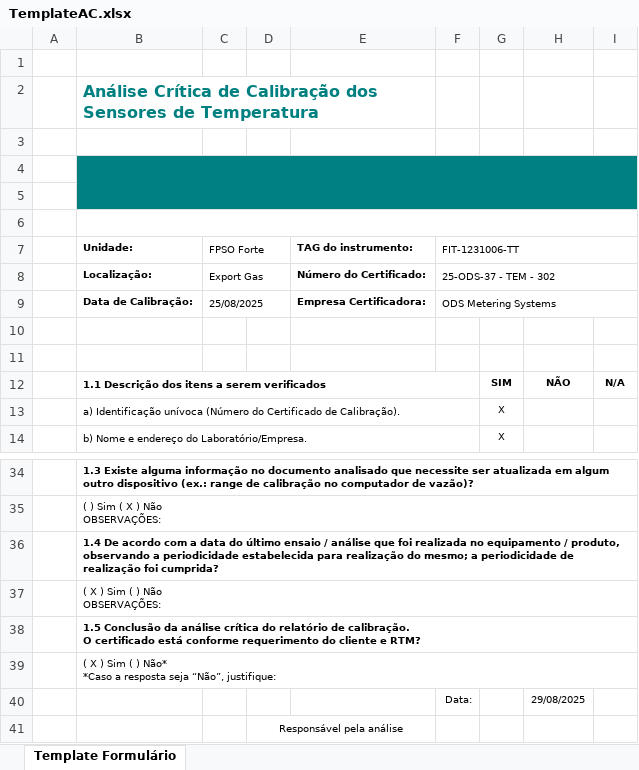
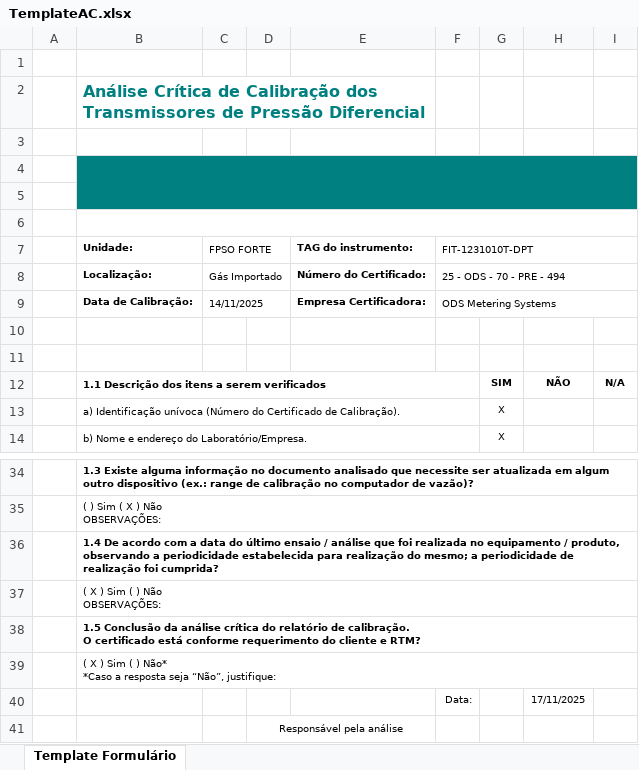
Before and after one commit to 1998-sys/AC-s_app, an Excel workbook: TemplateAC.xlsx, sheet Template Formulário, drawn as a sheet; only a part is shown, gaps mark what is left out; values as stored, in another font and other column widths than the file's, no borders; charts and pictures not drawn; the diff names each change by its address in the sheet, - before the commit and + after, or states it on an @@ line.

Commit message:
tratativa xml pressao diferencial - FPSO BRAVO (regra exclusiva

```diff
--- a/TemplateAC.xlsx (sheet Template Formulário)
+++ b/TemplateAC.xlsx (sheet Template Formulário)
-B2 (Unidade:): …Calibração dos Sensores de Temperatura
+B2 (Unidade:): …Calibração dos Transmissores de Pressão Diferencial
-C7: FPSO Forte
+C7: FPSO FORTE
-F7: FIT-1231006-TT
+F7: FIT-1231010T-DPT
-C8 (FPSO FORTE): Export Gas
+C8 (FPSO FORTE): Gás Importado
-F8 (FIT-1231010T-DPT): 25-ODS-37 - TEM - 302
+F8 (FIT-1231010T-DPT): 25 - ODS - 70 - PRE - 494
-C9 (FPSO FORTE): 25/08/2025
+C9 (FPSO FORTE): 14/11/2025
-H40: 29/08/2025
+H40: 17/11/2025
```
Also changed, not shown: 2 other files.
